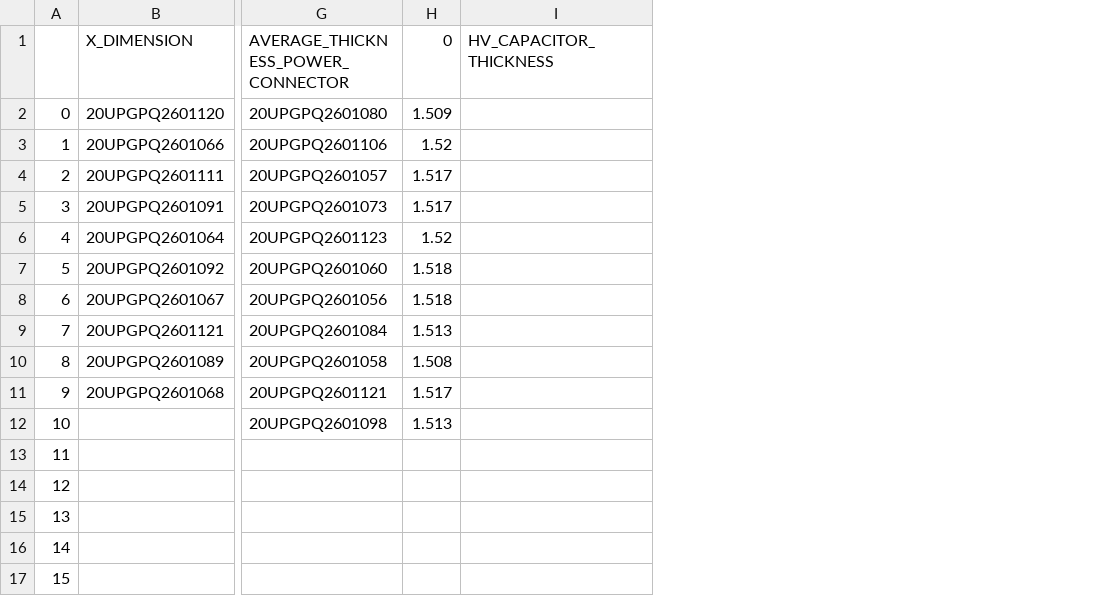
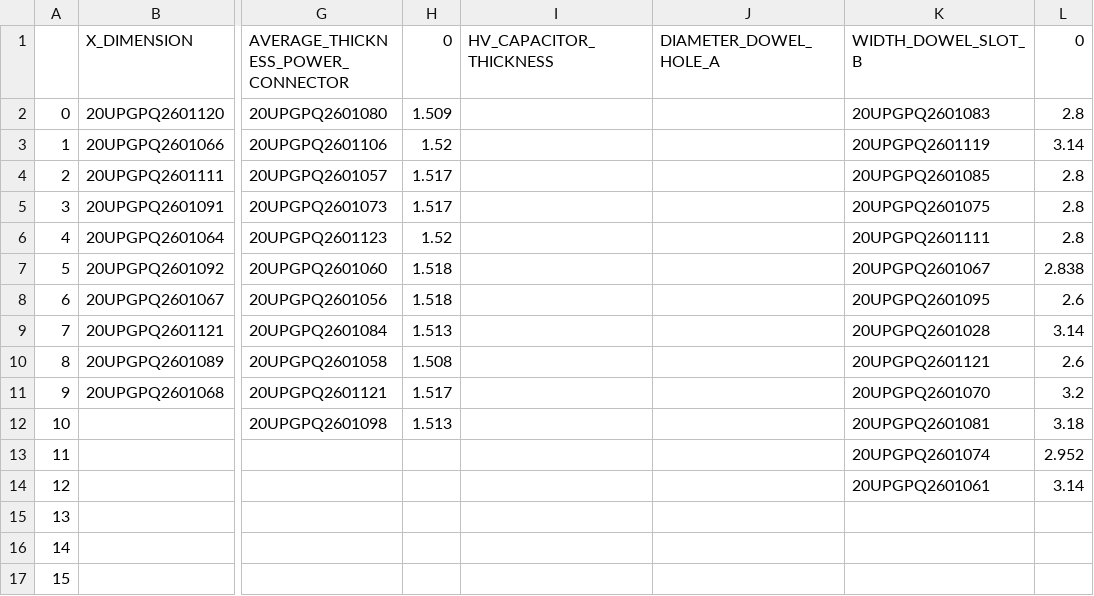
Before and after one commit to AOKImikan/metrology, a CSV file: work/analysisJson/pcb_json_ngSNs.csv, drawn as a sheet; only a part is shown, gaps mark what is left out; the diff names each change by its address in the sheet, - before the commit and + after, or states it on an @@ line.

Commit message:
json analysis

```diff
--- a/work/analysisJson/pcb_json_ngSNs.csv
+++ b/work/analysisJson/pcb_json_ngSNs.csv
+column J, row 1: DIAMETER_DOWEL_HOLE_A
+column K, rows 1-14: WIDTH_DOWEL_SLOT_B | 20UPGPQ2601083 | 20UPGPQ2601119 | 20UPGPQ2601085 | 20UPGPQ2601075 | 20UPGPQ2601111 | 20UPGPQ2601067 | 20UPGPQ2601095 | 20UPGPQ2601028 | 20UPGPQ2601121 | 20UPGPQ2601070 | 20UPGPQ2601081 | 20UPGPQ2601074 | 20UPGPQ2601061
+column L, rows 1-14: 0 | 2.8 | 3.14 | 2.8 | 2.8 | 2.8 | 2.838 | 2.6 | 3.14 | 2.6 | 3.2 | 3.18 | 2.952 | 3.14
```
Also changed, not shown: work/analysisJson/pcb_json_analysis.csv, 2 other files.
